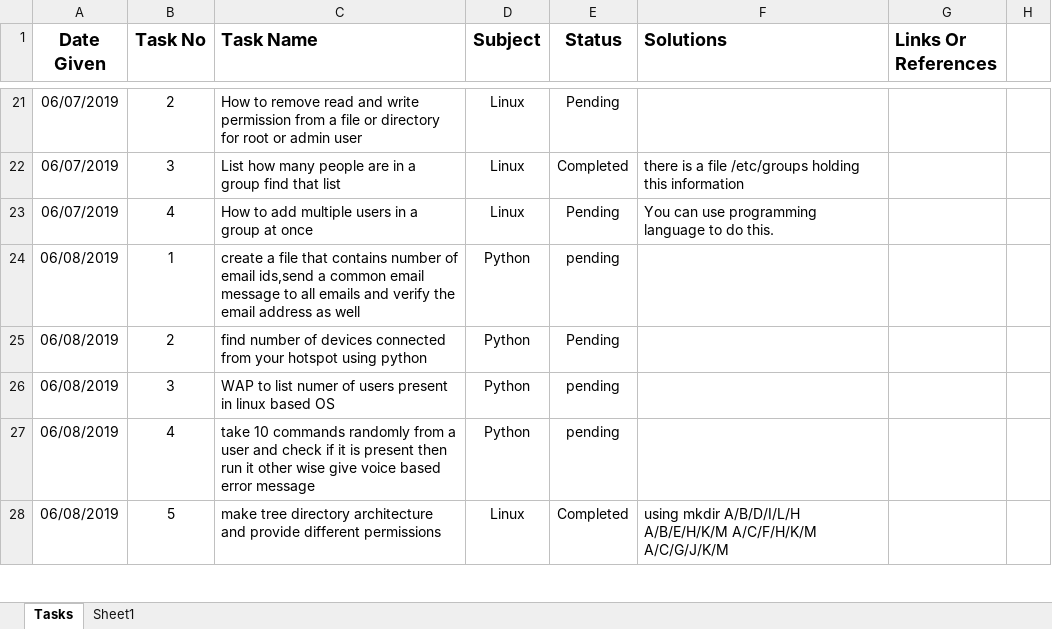
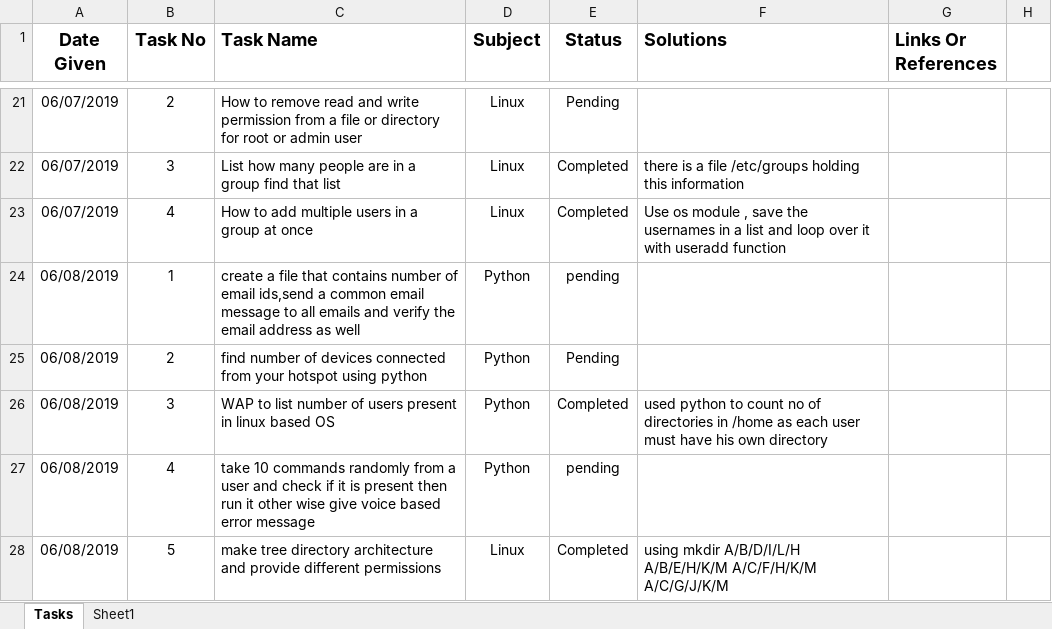
Before and after one commit to piyushagarwal08/Adhoc-NonCoder, an Excel workbook: Tasks.xlsx, sheet Tasks, drawn as a sheet; only a part is shown, gaps mark what is left out; values as stored, in another font and other column widths than the file's, no borders; the diff names each change by its address in the sheet, - before the commit and + after, or states it on an @@ line.

Commit message:
Updated the tasks

```diff
--- a/Tasks.xlsx (sheet Tasks)
+++ b/Tasks.xlsx (sheet Tasks)
-E23 (Status): Pending
+E23 (Status): Completed
-F23 (Solutions): You can use programming language to do this.
+F23 (Solutions): Use os module , save the usernames in a list and loop over it with useradd function
-C26 (Task Name): …to list numer of users…
+C26 (Task Name): …to list number of users…
-E26 (Status): pending
+E26 (Status): Completed
-F26 (Solutions): (empty)
+F26 (Solutions): used python to count no of directories in /home as each user must have his own directory
```
